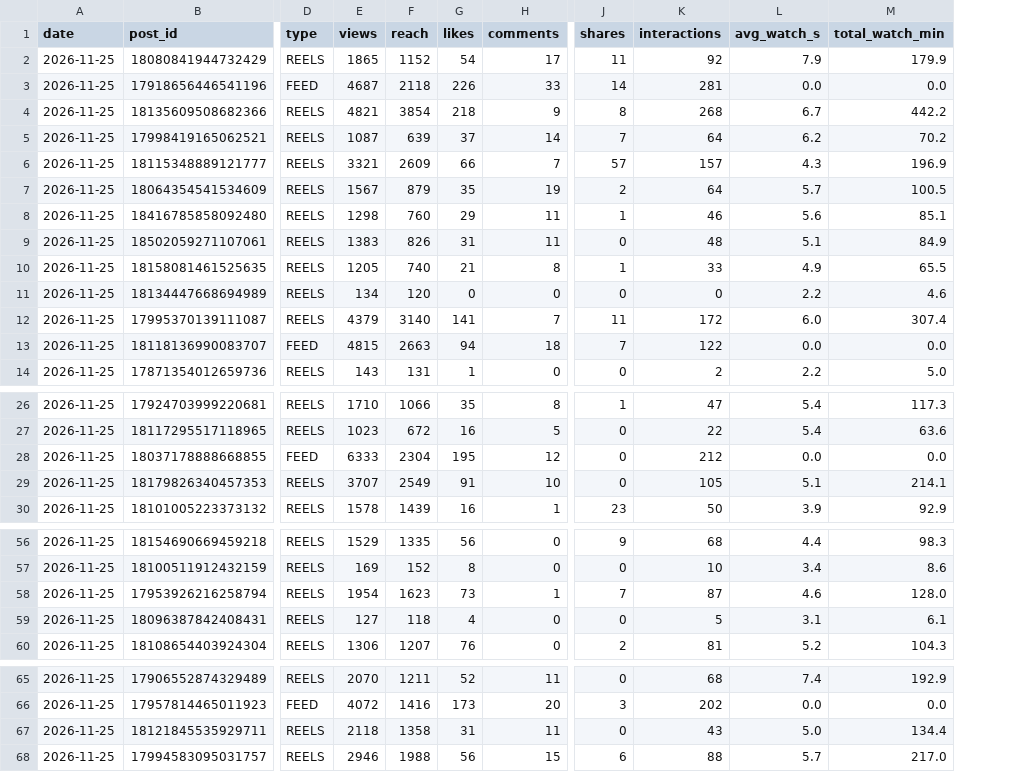
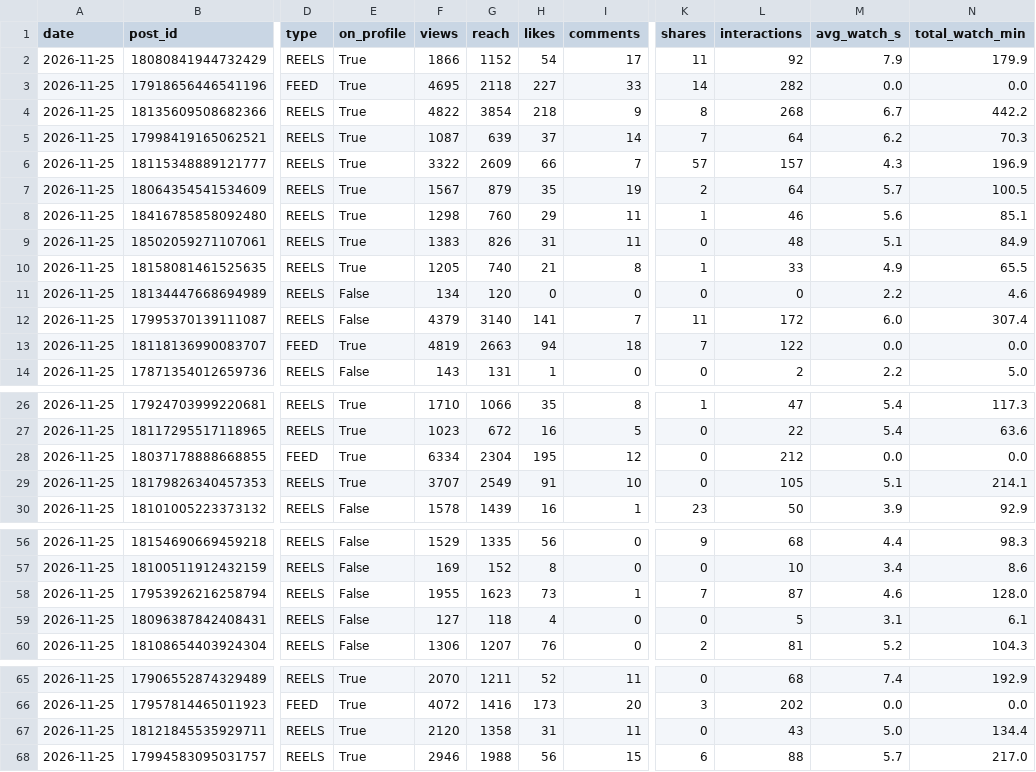
Before and after one commit to bfusting41/lili-portfolio, a CSV file: history/daily_posts.csv, drawn as a sheet; only a part is shown, gaps mark what is left out; addresses are those after the commit; the diff names each change by its address in the sheet, - before the commit and + after, or states it on an @@ line.

```diff
--- a/history/daily_posts.csv
+++ b/history/daily_posts.csv
+column E (on_profile), rows 2-14: True | True | True | True | True | True | True | True | True | False | False | True | False; rows 26-30: True | True | True | True | False; rows 56-60: all False; rows 65-68: all True
-F2 (views): 1865
+F2 (views): 1866
-F3 (views): 4687
+F3 (views): 4695
-H3 (likes): 226
+H3 (likes): 227
-L3 (interactions): 281
+L3 (interactions): 282
-F4 (views): 4821
+F4 (views): 4822
-N5 (total_watch_min): 70.2
+N5 (total_watch_min): 70.3
-F6 (views): 3321
+F6 (views): 3322
-F13 (views): 4815
+F13 (views): 4819
-F28 (views): 6333
+F28 (views): 6334
-F58 (views): 1954
+F58 (views): 1955
-F67 (views): 2118
+F67 (views): 2120
```
Also changed, not shown: history/daily_account.csv, history/posts.csv, 18 other files.
